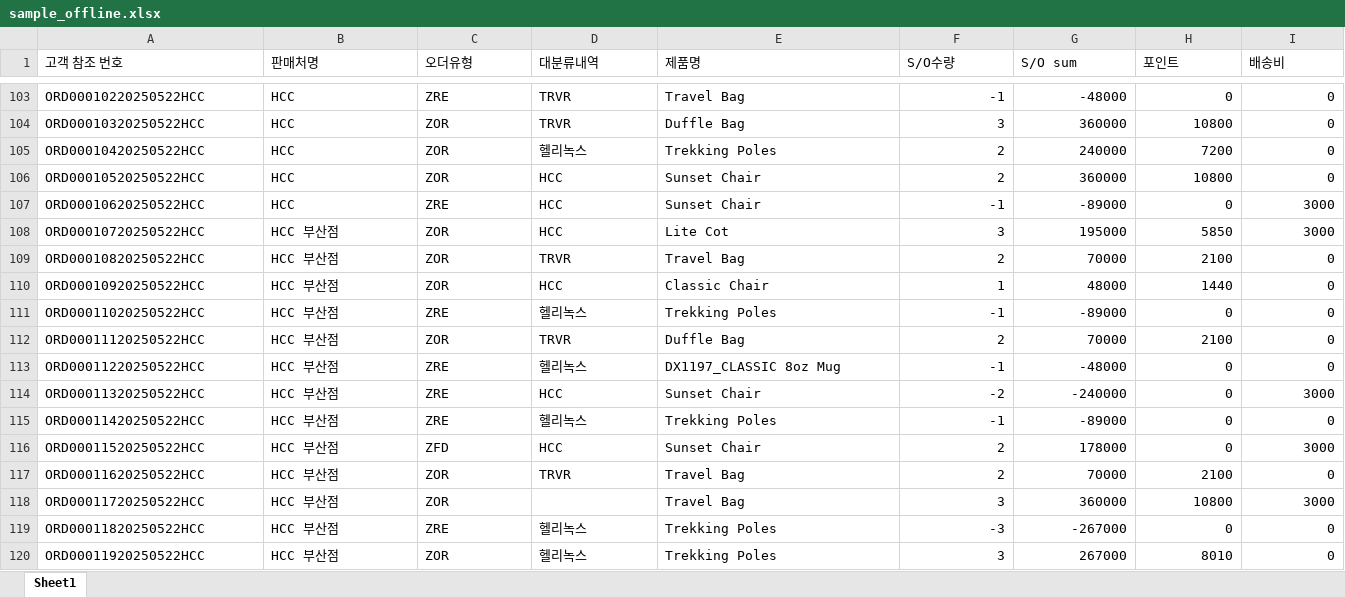
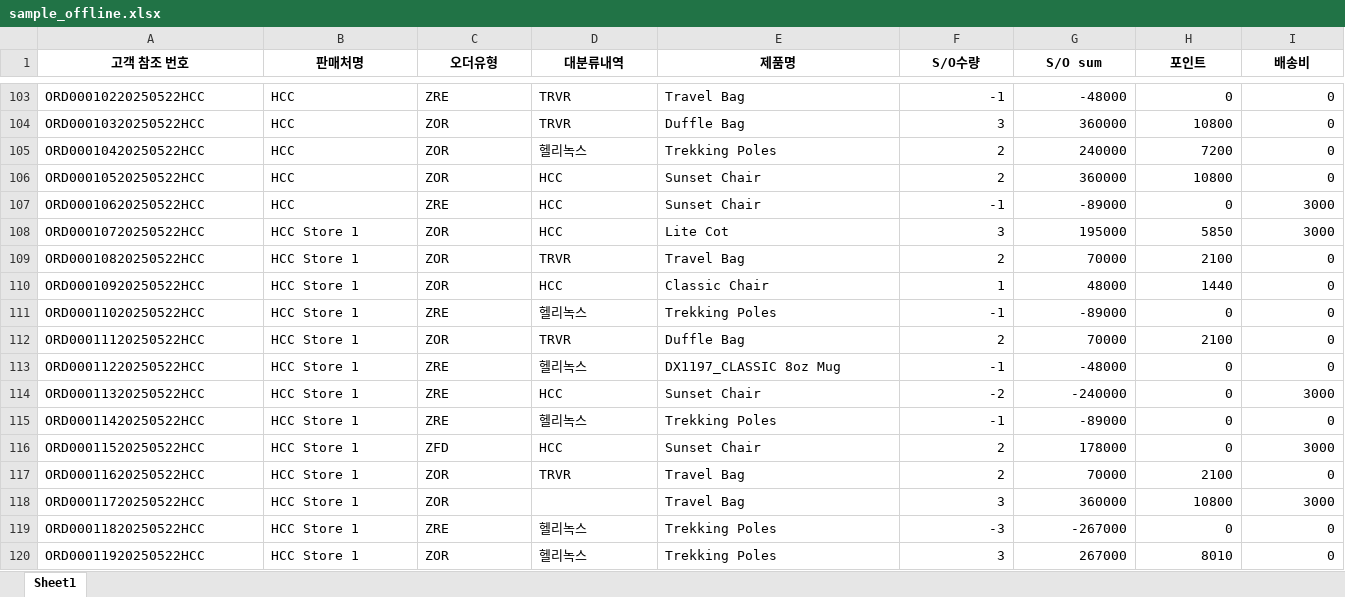
Before and after one commit to kieokkim/sales-coach, an Excel workbook: data/sample_offline.xlsx, sheet Sheet1, drawn as a sheet; only a part is shown, gaps mark what is left out; values as stored, in another font and other column widths than the file's, no borders; the diff covers the shown part only; the diff names each change by its address in the sheet, - before the commit and + after, or states it on an @@ line.

```diff
--- a/data/sample_offline.xlsx (sheet Sheet1)
+++ b/data/sample_offline.xlsx (sheet Sheet1)
@@ A1:I1 bold: off → on, alignment: left → center @@
-B108:B120 (판매처명): HCC 부산점
+B108:B120 (판매처명): HCC Store 1
```
Also changed, not shown: 139 edited cells and cell formats elsewhere in this sheet, data/sample_offline_3months.xlsx, 8 other files.
